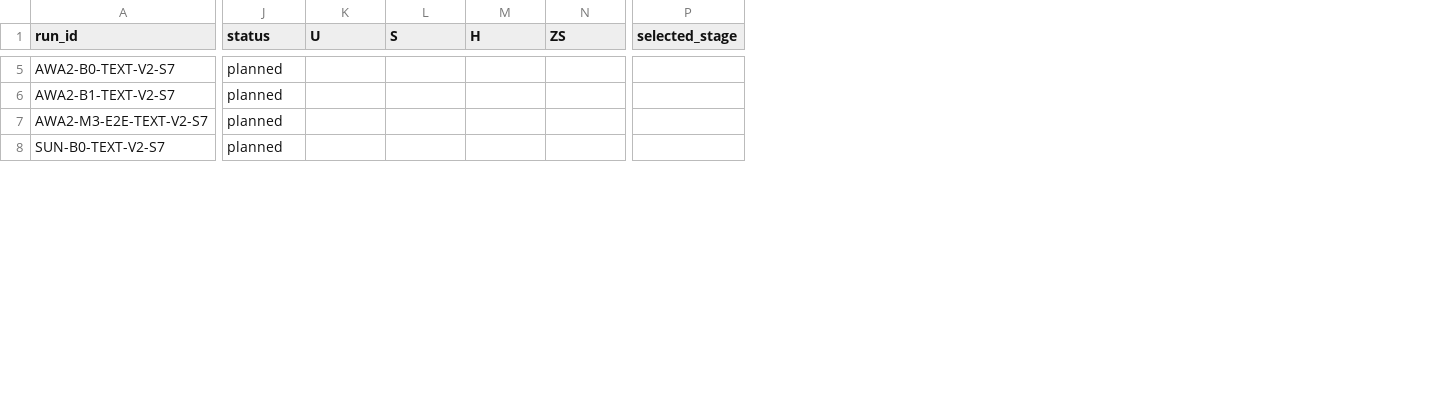
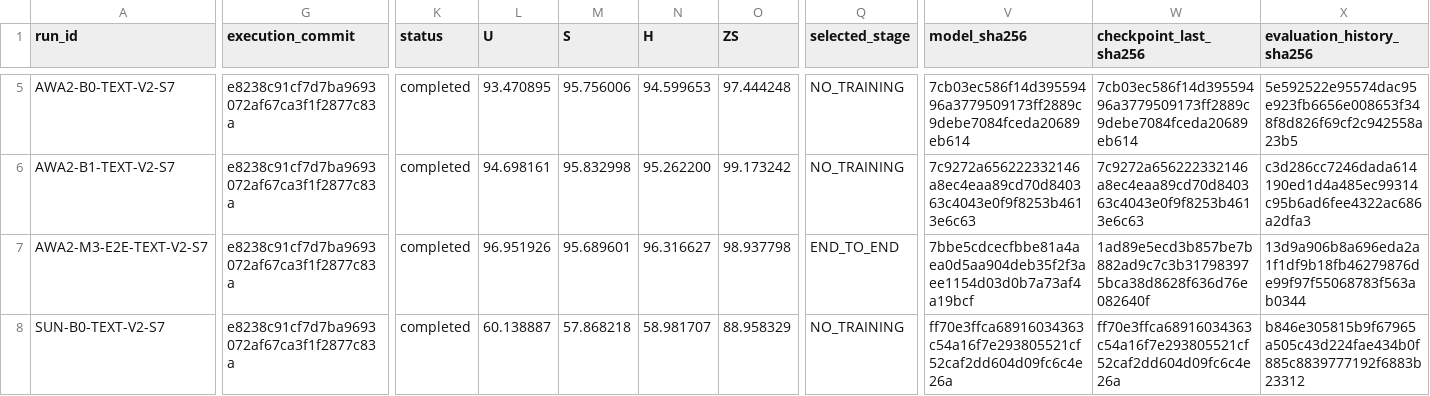
Before and after one commit to GetlotMoney/gzsl-paper, a CSV file: experiments/v2/confirmation/CONFIRM-010_text_v2_recovery/PARAMETER_MATRIX.csv, drawn as a sheet; only a part is shown, gaps mark what is left out; addresses are those after the commit; the diff covers the shown part only; the diff names each change by its address in the sheet, - before the commit and + after, or states it on an @@ line.

```diff
--- a/experiments/v2/confirmation/CONFIRM-010_text_v2_recovery/PARAMETER_MATRIX.csv
+++ b/experiments/v2/confirmation/CONFIRM-010_text_v2_recovery/PARAMETER_MATRIX.csv
+column G (execution_commit), rows 5-8: all e8238c91cf7d7ba9693072af67ca3f1f2877c83a
+column V (model_sha256), rows 5-8: 7cb03ec586f14d39559496a3779509173ff2889c9debe7084fceda20689eb614 | 7c9272a656222332146a8ec4eaa89cd70d840363c4043e0f9f8253b4613e6c63 | 7bbe5cdcecfbbe81a4aea0d5aa904deb35f2f3aee1154d03d0b7a73af4a19bcf | ff70e3ffca68916034363c54a16f7e293805521cf52caf2dd604d09fc6c4e26a
+column W (checkpoint_last_sha256), rows 5-8: 7cb03ec586f14d39559496a3779509173ff2889c9debe7084fceda20689eb614 | 7c9272a656222332146a8ec4eaa89cd70d840363c4043e0f9f8253b4613e6c63 | 1ad89e5ecd3b857be7b882ad9c7c3b317983975bca38d8628f636d76e082640f | ff70e3ffca68916034363c54a16f7e293805521cf52caf2dd604d09fc6c4e26a
+column X (evaluation_history_sha256), rows 5-8: 5e592522e95574dac95e923fb6656e008653f348f8d826f69cf2c942558a23b5 | c3d286cc7246dada614190ed1d4a485ec99314c95b6ad6fee4322ac686a2dfa3 | 13d9a906b8a696eda2a1f1df9b18fb46279876de99f97f55068783f563ab0344 | b846e305815b9f67965a505c43d224fae434b0f885c8839777192f6883b23312
-K5:K8 (status): planned
+K5:K8 (status): completed
-L5 (U): (empty)
+L5 (U): 93.470895
-M5 (S): (empty)
+M5 (S): 95.756006
-N5 (H): (empty)
+N5 (H): 94.599653
-O5 (ZS): (empty)
+O5 (ZS): 97.444248
-Q5:Q6 (selected_stage): (empty)
+Q5:Q6 (selected_stage): NO_TRAINING
-L6 (U): (empty)
+L6 (U): 94.698161
-M6 (S): (empty)
+M6 (S): 95.832998
-N6 (H): (empty)
+N6 (H): 95.262200
-O6 (ZS): (empty)
+O6 (ZS): 99.173242
-L7 (U): (empty)
+L7 (U): 96.951926
-M7 (S): (empty)
+M7 (S): 95.689601
-N7 (H): (empty)
+N7 (H): 96.316627
-O7 (ZS): (empty)
+O7 (ZS): 98.937798
-Q7 (selected_stage): (empty)
+Q7 (selected_stage): END_TO_END
-L8 (U): (empty)
+L8 (U): 60.138887
-M8 (S): (empty)
+M8 (S): 57.868218
-N8 (H): (empty)
+N8 (H): 58.981707
-O8 (ZS): (empty)
+O8 (ZS): 88.958329
-Q8 (selected_stage): (empty)
+Q8 (selected_stage): NO_TRAINING
```
Also changed, not shown: 60 edited cells elsewhere in this file, 3 other files.
